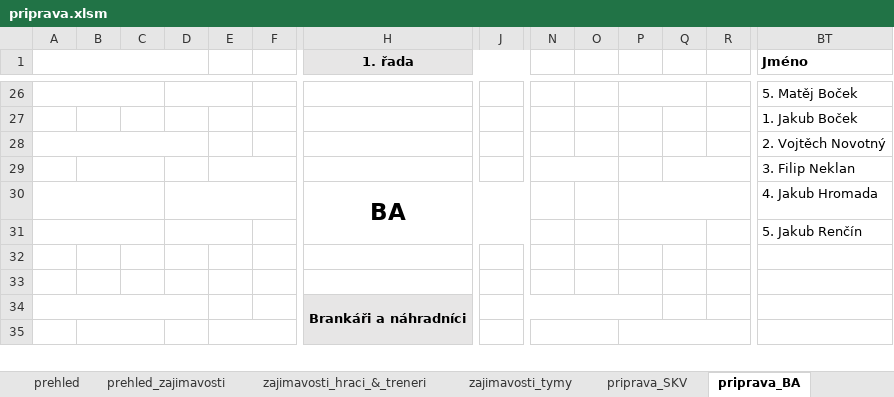
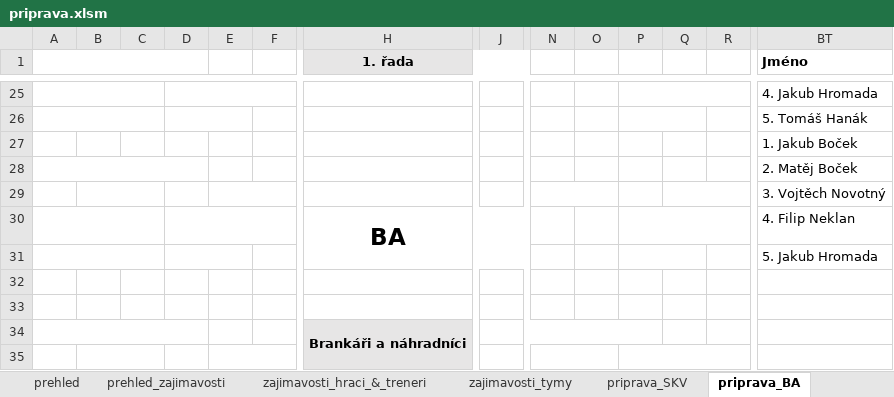
Before and after one commit to klimarichard/ceskyflorbal, an Excel workbook: priprava.xlsm, sheet priprava_BA, drawn as a sheet; only a part is shown, gaps mark what is left out; values as stored, in another font and other column widths than the file's, no borders; conditional formats not drawn; removed rows and columns are numbered as before the commit, all else as after; rows hold the shown columns only; the diff covers the shown part only; the diff names each change by its address in the sheet, - before the commit and + after, or states it on an @@ line.

```diff
--- a/priprava.xlsm (sheet priprava_BA)
+++ b/priprava.xlsm (sheet priprava_BA)
-row 26:  |  |  |  |  |  |  |  |  |  |  |  |  | 5. Matěj Boček
+row 25:  |  |  |  |  |  |  |  |  |  |  |  |  | 4. Jakub Hromada
+row 26:  |  |  |  |  |  |  |  |  |  |  |  |  | 5. Tomáš Hanák
+row 28:  |  |  |  |  |  |  |  |  |  |  |  |  | 2. Matěj Boček
-A28:D28 merged
+B29:C29 merged
+E29:F29 merged
-J28:K28 merged
+N29:O29 merged
+Q29:R29 merged
-BT29 (Jméno): 2. Vojtěch Novotný
+BT29 (Jméno): 3. Vojtěch Novotný
+A30:C30 merged
-B29:C29 merged
+D30:F30 merged
-E29:F29 merged
-H30 (1. řada): (empty)
+H30 (1. řada): BA
+H30:K31 merged
-N29:O29 merged
+P30:R30 merged
-Q29:R29 merged
-BT30 (Jméno): 3. Filip Neklan
+BT30 (Jméno): 4. Filip Neklan
-D30:F30 merged
+D31:E31 merged
-H31 (1. řada): BA
+H31 (1. řada): (empty)
-H30:K31 merged
-P30:R30 merged
+P31:Q31 merged
-BT31 (Jméno): 4. Jakub Hromada
+BT31 (Jméno): 5. Jakub Hromada
-row 31:  |  |  |  |  |  |  |  |  |  |  |  |  | 5. Jakub Renčín
```
Also changed, not shown: 4 added rows, 5 removed rows, 145 edited cells and merged cells elsewhere in this sheet, sheet priprava_CLP, sheet prehled, sheet priprava_HAT, sheet priprava_PAR, sheet priprava_LIB, sheet priprava_OST, 11 more sheets, formulas that keep their value, hidden cells.
